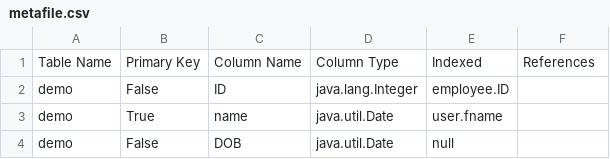
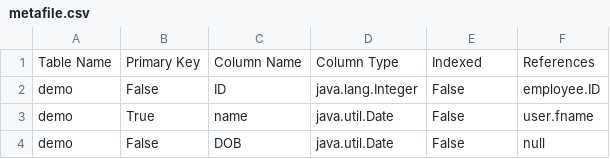
Before and after one commit to ahmdx/DropAll, a CSV file: metafile.csv, drawn as a sheet.

Commit message:
column name hashtable

```diff
--- a/metafile.csv
+++ b/metafile.csv
@@ -1,4 +1,4 @@
 Table Name, Primary Key, Column Name, Column Type, Indexed,  References
-demo, False, ID, java.lang.Integer, employee.ID
-demo, True, name, java.util.Date, user.fname
-demo, False, DOB, java.util.Date, null
+demo, False, ID, java.lang.Integer, False, employee.ID
+demo, True, name, java.util.Date, False, user.fname
+demo, False, DOB, java.util.Date, False, null
```
Also changed, not shown: 1 other file.
